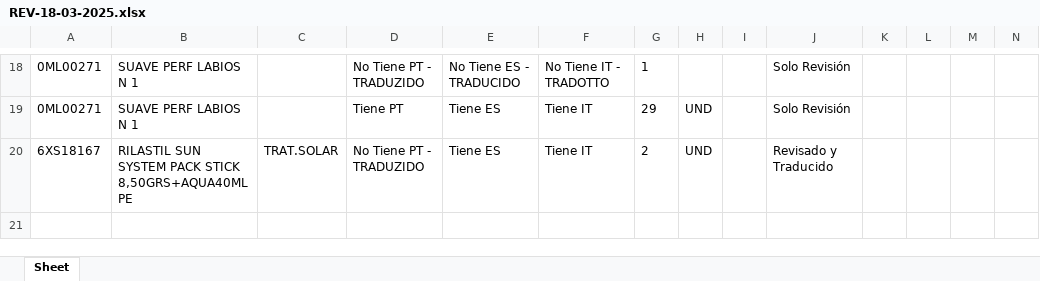
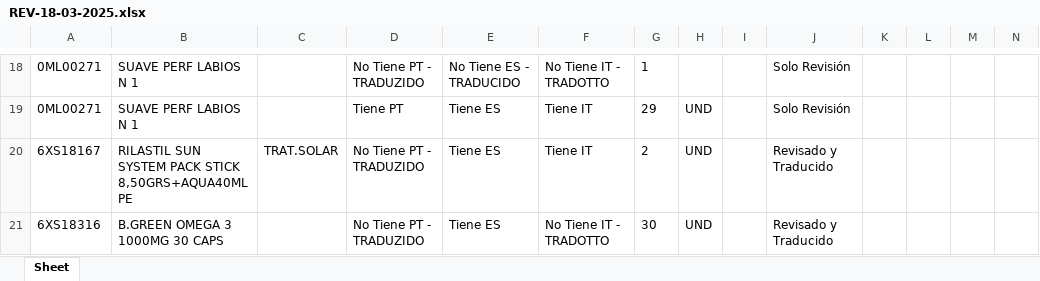
Before and after one commit to partybrasil/Contador-Revisiones, an Excel workbook: REVs/REV-18-03-2025.xlsx, sheet Sheet, drawn as a sheet; only a part is shown, gaps mark what is left out; values as stored, in another font and other column widths than the file's, no borders; rows hold the shown columns only; the diff names each change by its address in the sheet, - before the commit and + after, or states it on an @@ line.

Commit message:
actualizar archivo Excel REV-18-03-2025 y modificar lista de tareas en todo.txt para reflejar el estado actual de las funcionalidades y mejoras implementadas

```diff
--- a/REVs/REV-18-03-2025.xlsx (sheet Sheet)
+++ b/REVs/REV-18-03-2025.xlsx (sheet Sheet)
+row 21: 6XS18316 | B.GREEN OMEGA 3 1000MG 30 CAPS |  | No Tiene PT - TRADUZIDO | Tiene ES | No Tiene IT - TRADOTTO | 30 | UND |  | Revisado y Traducido
```
Also changed, not shown: 1 other file.
